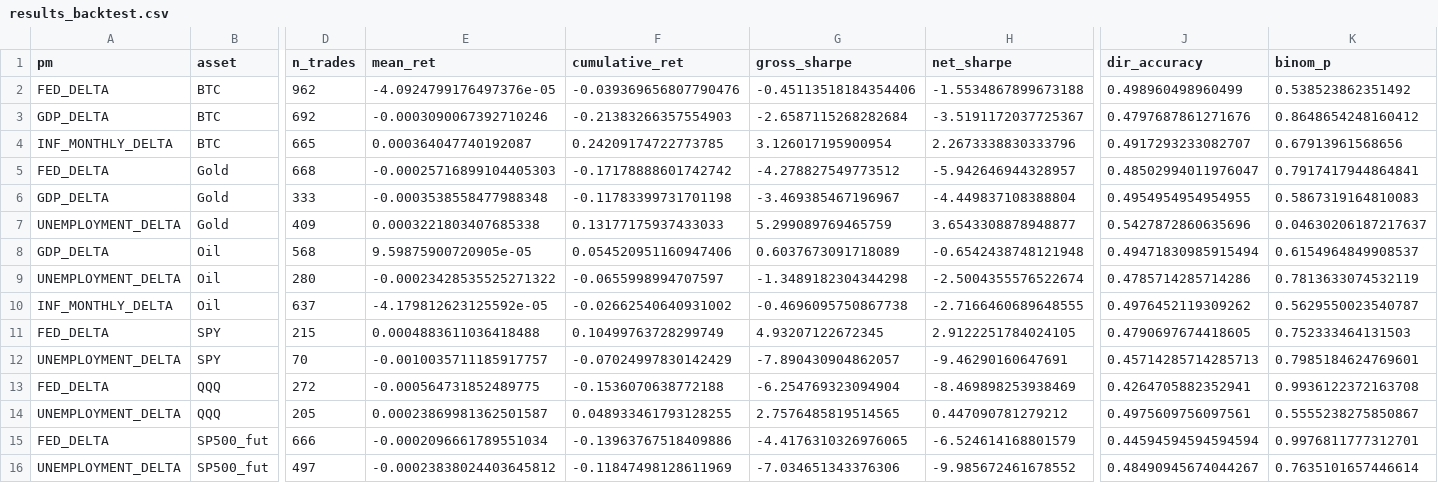
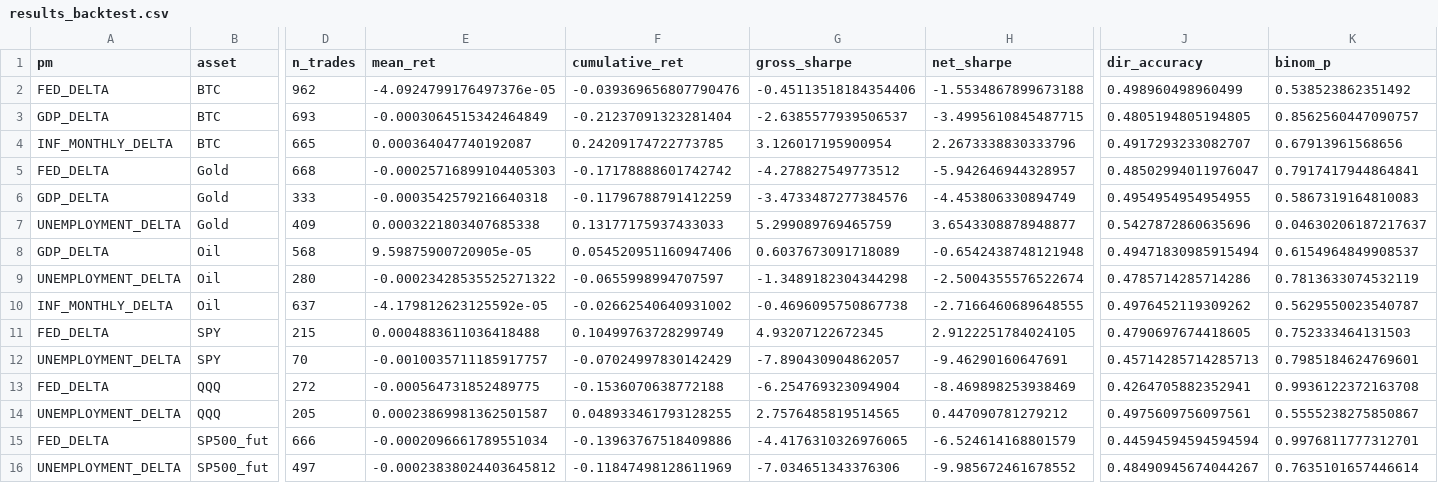
Before and after one commit to flyingduck0/ML_Seminar_Project, a CSV file: results/results_backtest.csv, drawn as a sheet; only a part is shown, gaps mark what is left out; the diff names each change by its address in the sheet, - before the commit and + after, or states it on an @@ line.

```diff
--- a/results/results_backtest.csv
+++ b/results/results_backtest.csv
-D3 (n_trades): 692
+D3 (n_trades): 693
-E3 (mean_ret): -0.0003090067392710246
+E3 (mean_ret): -0.0003064515342464849
-F3 (cumulative_ret): -0.21383266357554903
+F3 (cumulative_ret): -0.21237091323281404
-G3 (gross_sharpe): -2.6587115268282684
+G3 (gross_sharpe): -2.6385577939506537
-H3 (net_sharpe): -3.5191172037725367
+H3 (net_sharpe): -3.4995610845487715
-J3 (dir_accuracy): 0.4797687861271676
+J3 (dir_accuracy): 0.4805194805194805
-K3 (binom_p): 0.8648654248160412
+K3 (binom_p): 0.8562560447090757
-E6 (mean_ret): -0.0003538558477988348
+E6 (mean_ret): -0.0003542579216640318
-F6 (cumulative_ret): -0.11783399731701198
+F6 (cumulative_ret): -0.11796788791412259
-G6 (gross_sharpe): -3.469385467196967
+G6 (gross_sharpe): -3.4733487277384576
-H6 (net_sharpe): -4.449837108388804
+H6 (net_sharpe): -4.453806330894749
```
Also changed, not shown: results/current_signals.csv, results/results_dlm_peak_lags.csv, 6 other files.
